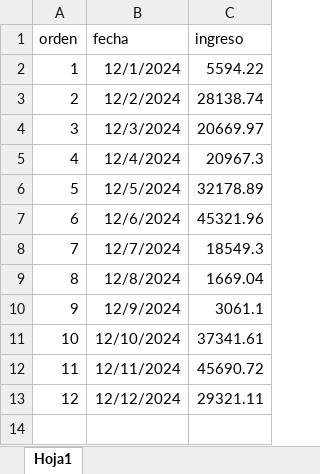
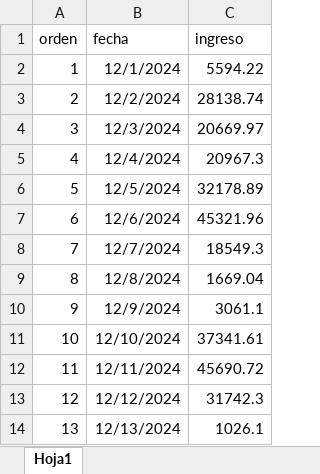
Before and after one commit to Pue223/backendtw, an Excel workbook: src/controller/ingresos.xlsx, sheet Hoja1, drawn as a sheet; values as stored, in another font and other column widths than the file's, no borders; the diff names each change by its address in the sheet, - before the commit and + after, or states it on an @@ line.

Commit message:
add_ingresosv15

```diff
--- a/src/controller/ingresos.xlsx (sheet Hoja1)
+++ b/src/controller/ingresos.xlsx (sheet Hoja1)
-C13 (ingreso): 29321.11
+C13 (ingreso): 31742.3
+row 14: 13 | 12/13/2024 | 1026.1
```
Also changed, not shown: src/controller/archivo.xlsx.
